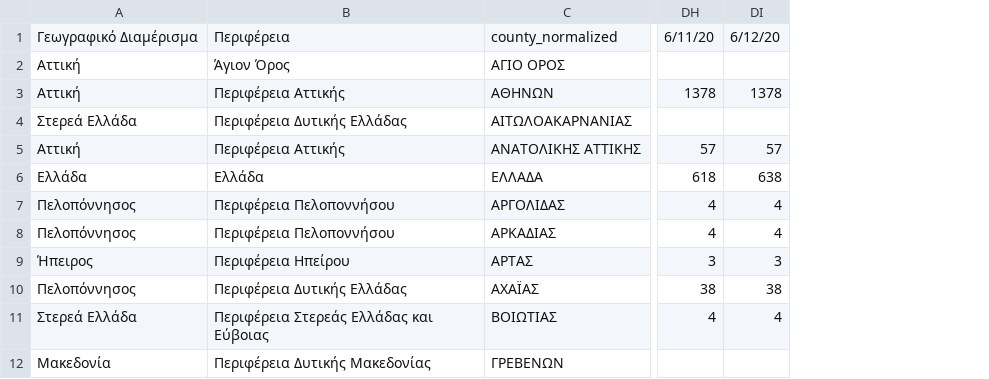
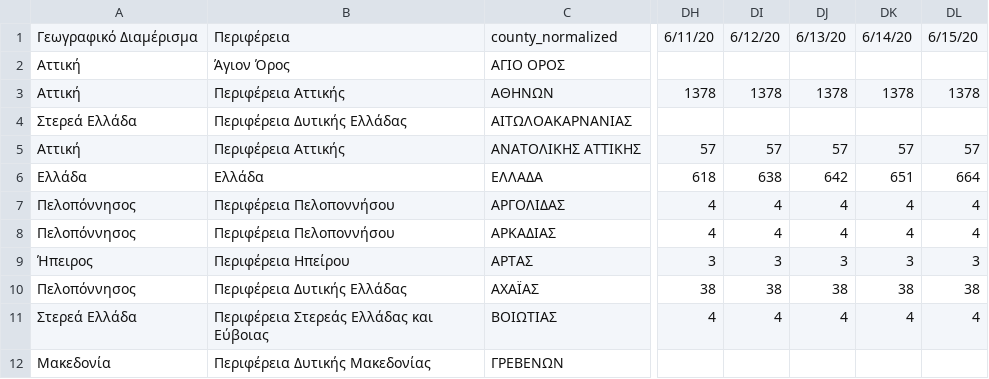
Before and after one commit to Covid-19-Response-Greece/covid19-data-greece, a CSV file: data/greece/iMEdD-Lab/greece_cases.csv, drawn as a sheet; only a part is shown, gaps mark what is left out; the diff names each change by its address in the sheet, - before the commit and + after, or states it on an @@ line.

```diff
--- a/data/greece/iMEdD-Lab/greece_cases.csv
+++ b/data/greece/iMEdD-Lab/greece_cases.csv
+column DJ, rows 1-11: 6/13/20 |  | 1378 |  | 57 | 642 | 4 | 4 | 3 | 38 | 4
+column DK, rows 1-11: 6/14/20 |  | 1378 |  | 57 | 651 | 4 | 4 | 3 | 38 | 4
+column DL, rows 1-11: 6/15/20 |  | 1378 |  | 57 | 664 | 4 | 4 | 3 | 38 | 4
```
Also changed, not shown: data/greece/Regions/western_macedonia_daily_reports.csv, data/greece/iMEdD-Lab/greece.csv, 6 other files.
